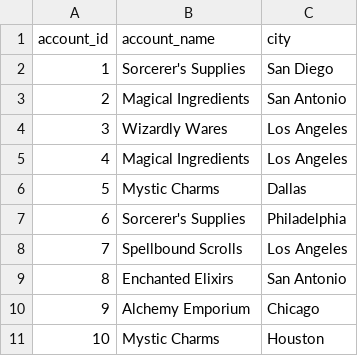
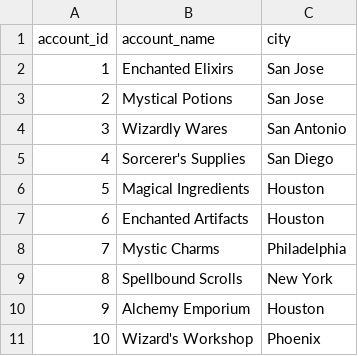
Before and after one commit to eddiejmin/magic_store, a CSV file: data/dim_account.csv, drawn as a sheet.

```diff
--- a/data/dim_account.csv
+++ b/data/dim_account.csv
@@ -1,11 +1,11 @@
 account_id,account_name,city
-1,Sorcerer's Supplies,San Diego
-2,Magical Ingredients,San Antonio
-3,Wizardly Wares,Los Angeles
-4,Magical Ingredients,Los Angeles
-5,Mystic Charms,Dallas
-6,Sorcerer's Supplies,Philadelphia
-7,Spellbound Scrolls,Los Angeles
-8,Enchanted Elixirs,San Antonio
-9,Alchemy Emporium,Chicago
-10,Mystic Charms,Houston
+1,Enchanted Elixirs,San Jose
+2,Mystical Potions,San Jose
+3,Wizardly Wares,San Antonio
+4,Sorcerer's Supplies,San Diego
+5,Magical Ingredients,Houston
+6,Enchanted Artifacts,Houston
+7,Mystic Charms,Philadelphia
+8,Spellbound Scrolls,New York
+9,Alchemy Emporium,Houston
+10,Wizard's Workshop,Phoenix
```
Also changed, not shown: data/dim_store.csv, 42 other files.
